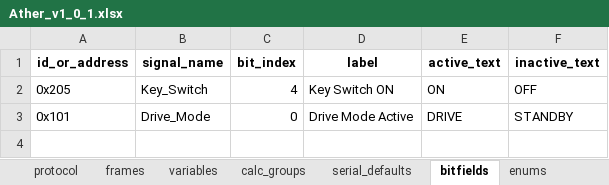
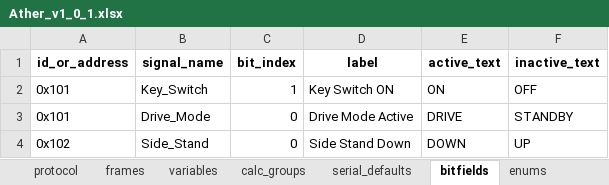
Before and after one commit to P-Shreyas543/Bytehound, an Excel workbook: Ather_v1_0_1.xlsx, sheet bitfields, drawn as a sheet; values as stored, in another font and other column widths than the file's, no borders; the diff names each change by its address in the sheet, - before the commit and + after, or states it on an @@ line.

```diff
--- a/Ather_v1_0_1.xlsx (sheet bitfields)
+++ b/Ather_v1_0_1.xlsx (sheet bitfields)
-A2 (id_or_address): 0x205
+A2 (id_or_address): 0x101
-C2 (bit_index): 4
+C2 (bit_index): 1
+row 4: 0x102 | Side_Stand | 0 | Side Stand Down | DOWN | UP
```
Also changed, not shown: sheet variables, sheet frames, sheet calc_groups, sheet enums, 14 other files.
